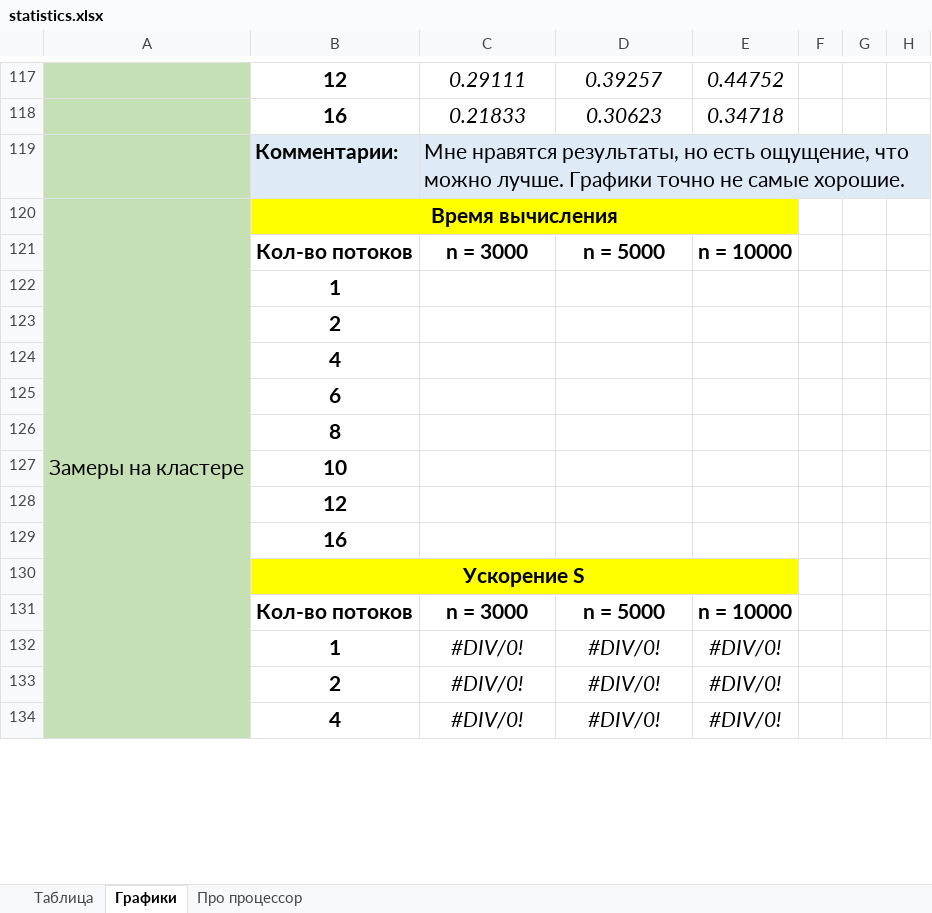
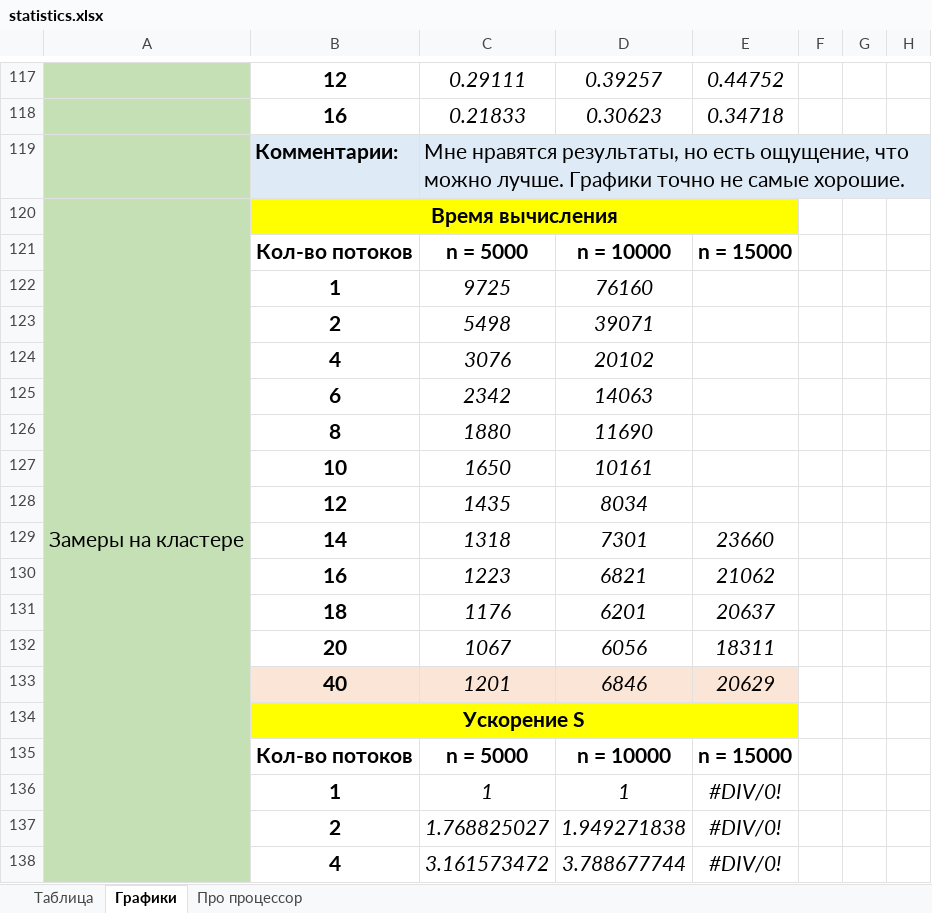
Before and after one commit to ArchBenchs/ArchBenchs, an Excel workbook: DecompositionLU/docs/statistics.xlsx, sheet Графики, drawn as a sheet; only a part is shown, gaps mark what is left out; values as stored, in another font and other column widths than the file's, no borders; charts and pictures not drawn; removed rows and columns are numbered as before the commit, all else as after; rows hold the shown columns only; the diff covers the shown part only; the diff names each change by its address in the sheet, - before the commit and + after, or states it on an @@ line.

```diff
--- a/DecompositionLU/docs/statistics.xlsx (sheet Графики)
+++ b/DecompositionLU/docs/statistics.xlsx (sheet Графики)
-C121: n = 3000
+C121: n = 5000
-D121: n = 5000
+D121: n = 10000
-E121: n = 10000
+E121: n = 15000
-row 122:  | 1
-row 123:  | 2
-row 124:  | 4
-row 125:  | 6
-row 126:  | 8
-row 127:  | 10
-row 128:  | 12
-row 129:  | 16
+row 122:  | 1 | 9725 | 76160
+row 123:  | 2 | 5498 | 39071
+row 124:  | 4 | 3076 | 20102
+row 125:  | 6 | 2342 | 14063
+row 126:  | 8 | 1880 | 11690
+row 127:  | 10 | 1650 | 10161
+row 128:  | 12 | 1435 | 8034
+row 129:  | 14 | 1318 | 7301 | 23660
+row 130:  | 16 | 1223 | 6821 | 21062
+row 131:  | 18 | 1176 | 6201 | 20637
+row 132:  | 20 | 1067 | 6056 | 18311
+row 133:  | 40 | 1201 | 6846 | 20629
-C135: n = 3000
+C135: n = 5000
-D135: n = 5000
+D135: n = 10000
-E135: n = 10000
+E135: n = 15000
-C136: #DIV/0!
+C136: 1
-D136: #DIV/0!
+D136: 1
-C137: #DIV/0!
+C137: 1.768825027
-D137: #DIV/0!
+D137: 1.949271838
-C138: #DIV/0!
+C138: 3.161573472
-D138: #DIV/0!
+D138: 3.788677744
```
Also changed, not shown: 11 added rows, 3 removed rows and 25 edited cells elsewhere in this sheet, sheet Таблица, sheet Про процессор, formulas that keep their value, charts or pictures, 7 other files.
